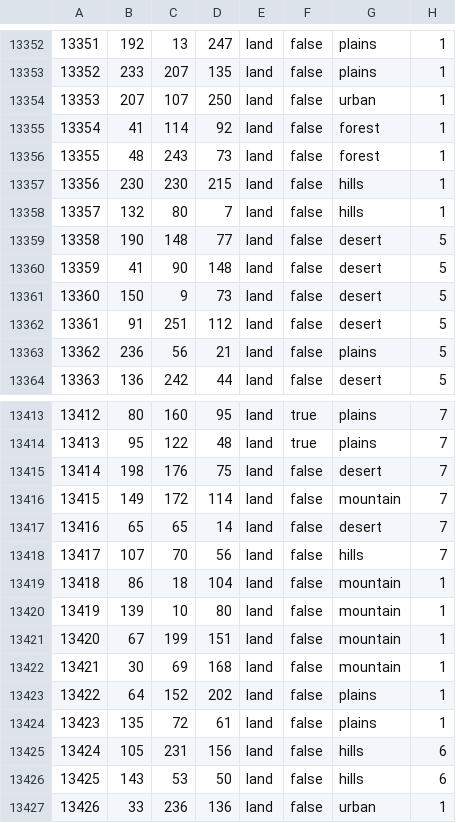
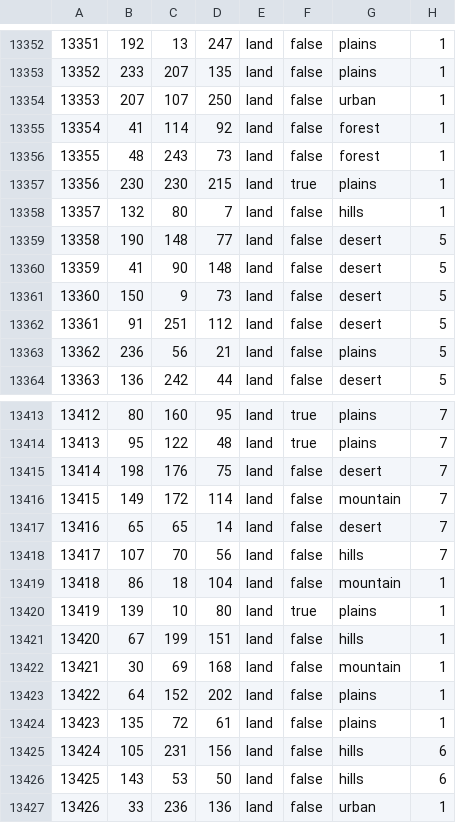
Before and after one commit to HGO-Team/HGOLiteGithub, a CSV file: map/definition.csv, drawn as a sheet; only a part is shown, gaps mark what is left out.

```diff
--- a/map/definition.csv
+++ b/map/definition.csv
@@ -13356,3 +13356,3 @@
 13355;48;243;73;land;false;forest;1
-13356;230;230;215;land;false;hills;1
+13356;230;230;215;land;true;plains;1
 13357;132;80;7;land;false;hills;1
@@ -13419,4 +13419,4 @@
 13418;86;18;104;land;false;mountain;1
-13419;139;10;80;land;false;mountain;1
-13420;67;199;151;land;false;mountain;1
+13419;139;10;80;land;true;plains;1
+13420;67;199;151;land;false;hills;1
 13421;30;69;168;land;false;mountain;1
```
Also changed, not shown: 6 other files.
